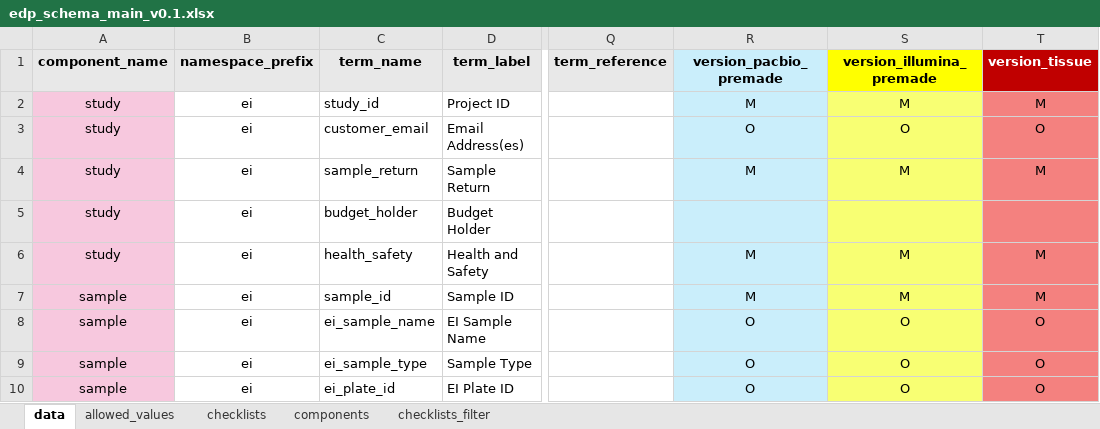
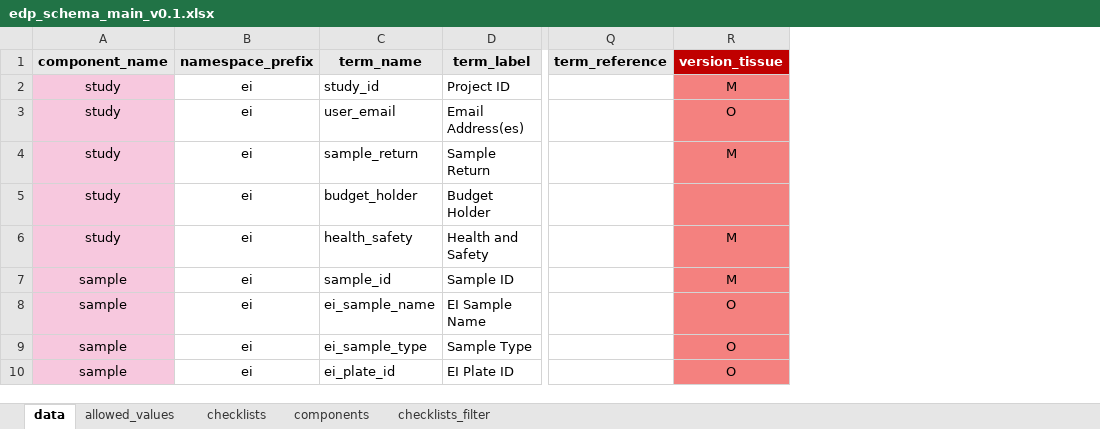
Before and after one commit to EarlhamInst/COPO-schemas, an Excel workbook: edp/edp_schema_main_v0.1.xlsx, sheet data, drawn as a sheet; only a part is shown, gaps mark what is left out; values as stored, in another font and other column widths than the file's, no borders; the diff names each change by its address in the sheet, - before the commit and + after, or states it on an @@ line.

Commit message:
Remove pre-made library metadata from EDP schema
-  Remove all data related to `version_pacbio_premade` and `version_illumina_premade`

- This was done on both the `data` and `checklists_filter` worksheets

- Changed `customer_emai` to `user_email`

- The schema that included these fields is stored in the `edp/archive` folder

```diff
--- a/edp/edp_schema_main_v0.1.xlsx (sheet data)
+++ b/edp/edp_schema_main_v0.1.xlsx (sheet data)
-column R (version_pacbio_premade), rows 2-10: M | O | M |  | M | M | O | O | O
-column S (version_illumina_premade), rows 2-10: M | O | M |  | M | M | O | O | O
-C3 (term_name): customer_email
+C3 (term_name): user_email
```
Also changed, not shown: sheet checklists_filter, sheet checklists, 1 other file.
